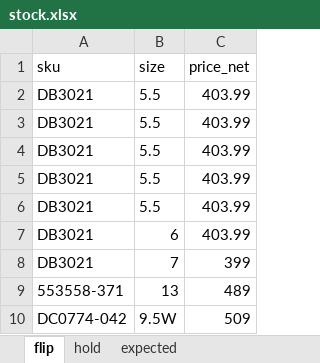
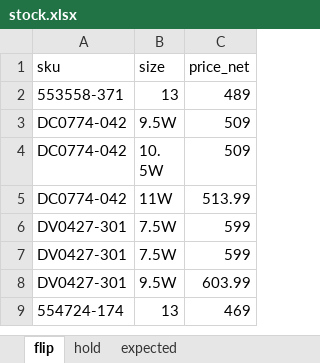
Before and after one commit to nudam00/SneakersPriceChecker, an Excel workbook: input/stock.xlsx, sheet flip, drawn as a sheet; only a part is shown; the shorter side is filled out with more unchanged rows; values as stored, in another font and other column widths than the file's, no borders; the diff names each change by its address in the sheet, - before the commit and + after, or states it on an @@ line.

```diff
--- a/input/stock.xlsx (sheet flip)
+++ b/input/stock.xlsx (sheet flip)
-row 2: DB3021 | 5.5 | 403.99
-row 3: DB3021 | 5.5 | 403.99
-row 4: DB3021 | 5.5 | 403.99
-row 5: DB3021 | 5.5 | 403.99
-row 6: DB3021 | 5.5 | 403.99
-row 7: DB3021 | 6 | 403.99
-row 8: DB3021 | 7 | 399
```
Also changed, not shown: output/prices.xlsx, 8 other files.
